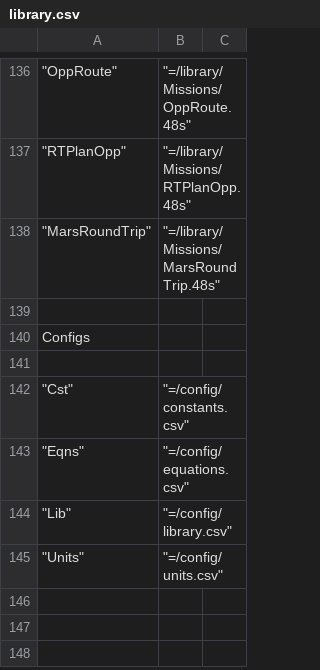
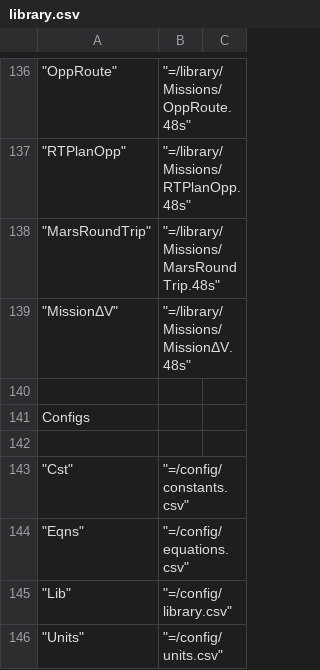
Before and after one commit to Wiljea/db48x, a CSV file: config/library.csv, drawn as a sheet; only a part is shown, gaps mark what is left out; the diff names each change by its address in the sheet, - before the commit and + after, or states it on an @@ line.

```diff
--- a/config/library.csv
+++ b/config/library.csv
+row 139: "MissionΔV" | "=/library/Missions/MissionΔV.48s"
```
Also changed, not shown: 3 other files.
